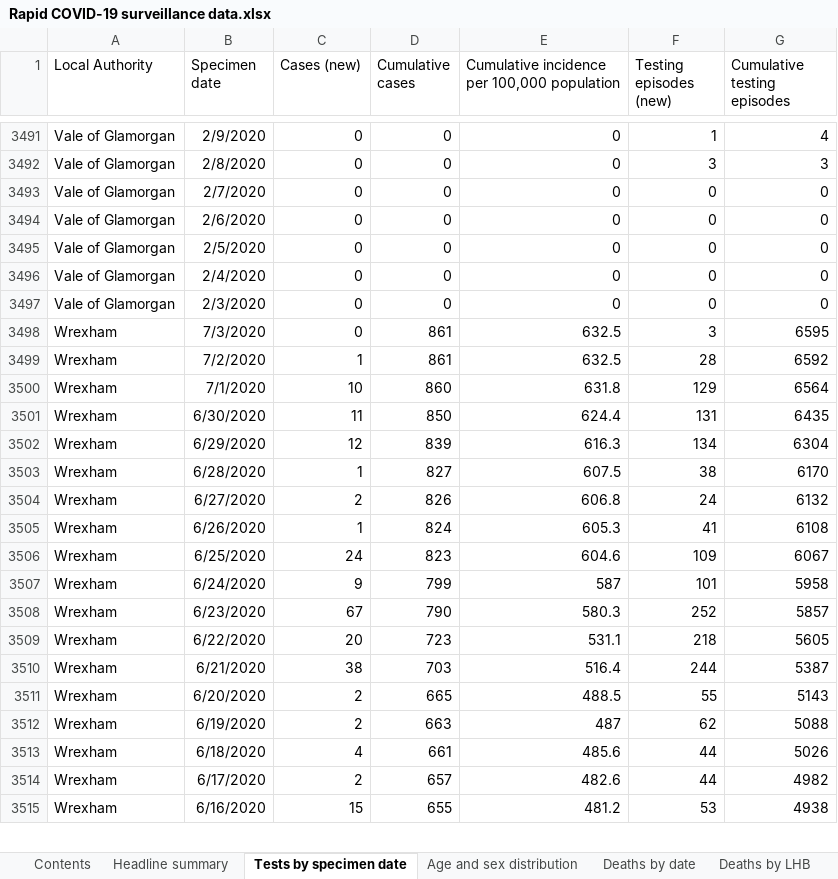
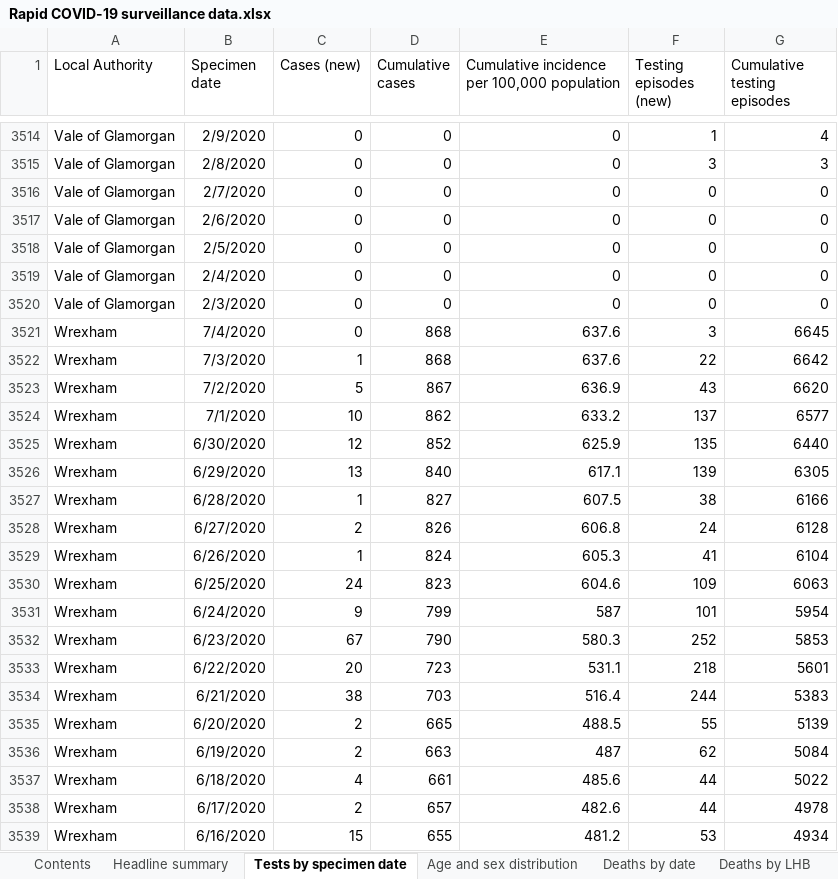
Before and after one commit to beta-decay/beta-decay.github.io, an Excel workbook: covid_n_wales/Rapid COVID-19 surveillance data.xlsx, sheet Tests by specimen date, drawn as a sheet; only a part is shown, gaps mark what is left out; values as stored, in another font and other column widths than the file's, no borders; removed rows and columns are numbered as before the commit, all else as after; the diff covers the shown part only; the diff names each change by its address in the sheet, - before the commit and + after, or states it on an @@ line.

Commit message:
automatically added covid graphs

```diff
--- a/covid_n_wales/Rapid COVID-19 surveillance data.xlsx (sheet Tests by specimen date)
+++ b/covid_n_wales/Rapid COVID-19 surveillance data.xlsx (sheet Tests by specimen date)
-B3521 (Specimen date): 7/3/2020
+B3521 (Specimen date): 7/4/2020
-D3521:D3522 (Cumulative cases): 861
+D3521:D3522 (Cumulative cases): 868
-E3521:E3522: 632.5
+E3521:E3522: 637.6
-G3521 (Cumulative testing episodes): 6595
+G3521 (Cumulative testing episodes): 6645
-B3522 (Specimen date): 7/2/2020
+B3522 (Specimen date): 7/3/2020
-F3522 (Testing episodes (new)): 28
+F3522 (Testing episodes (new)): 22
-G3522 (Cumulative testing episodes): 6592
+G3522 (Cumulative testing episodes): 6642
+row 3523: Wrexham | 7/2/2020 | 5 | 867 | 636.9 | 43 | 6620
-D3524 (Cumulative cases): 860
+D3524 (Cumulative cases): 862
-E3524: 631.8
+E3524: 633.2
-F3524 (Testing episodes (new)): 129
+F3524 (Testing episodes (new)): 137
-G3524 (Cumulative testing episodes): 6564
+G3524 (Cumulative testing episodes): 6577
-row 3501: Wrexham | 6/30/2020 | 11 | 850 | 624.4 | 131 | 6435
-B3525 (Specimen date): 6/29/2020
+B3525 (Specimen date): 6/30/2020
-D3525 (Cumulative cases): 839
+D3525 (Cumulative cases): 852
-E3525: 616.3
+E3525: 625.9
-F3525 (Testing episodes (new)): 134
+F3525 (Testing episodes (new)): 135
-G3525 (Cumulative testing episodes): 6304
+G3525 (Cumulative testing episodes): 6440
+row 3526: Wrexham | 6/29/2020 | 13 | 840 | 617.1 | 139 | 6305
-G3527 (Cumulative testing episodes): 6170
+G3527 (Cumulative testing episodes): 6166
-G3528 (Cumulative testing episodes): 6132
+G3528 (Cumulative testing episodes): 6128
-G3529 (Cumulative testing episodes): 6108
+G3529 (Cumulative testing episodes): 6104
-G3530 (Cumulative testing episodes): 6067
+G3530 (Cumulative testing episodes): 6063
-G3531 (Cumulative testing episodes): 5958
+G3531 (Cumulative testing episodes): 5954
-G3532 (Cumulative testing episodes): 5857
+G3532 (Cumulative testing episodes): 5853
-G3533 (Cumulative testing episodes): 5605
+G3533 (Cumulative testing episodes): 5601
-G3534 (Cumulative testing episodes): 5387
+G3534 (Cumulative testing episodes): 5383
-G3535 (Cumulative testing episodes): 5143
+G3535 (Cumulative testing episodes): 5139
-G3536 (Cumulative testing episodes): 5088
+G3536 (Cumulative testing episodes): 5084
-G3537 (Cumulative testing episodes): 5026
+G3537 (Cumulative testing episodes): 5022
-G3538 (Cumulative testing episodes): 4982
+G3538 (Cumulative testing episodes): 4978
-G3539 (Cumulative testing episodes): 4938
+G3539 (Cumulative testing episodes): 4934
```
Also changed, not shown: 25 added rows, 2 removed rows and 249 edited cells elsewhere in this sheet, sheet Age and sex distribution, sheet Headline summary, sheet Deaths by date, sheet Total tests authorised, sheet Deaths by LHB, sheet Contents, 10 other files.
